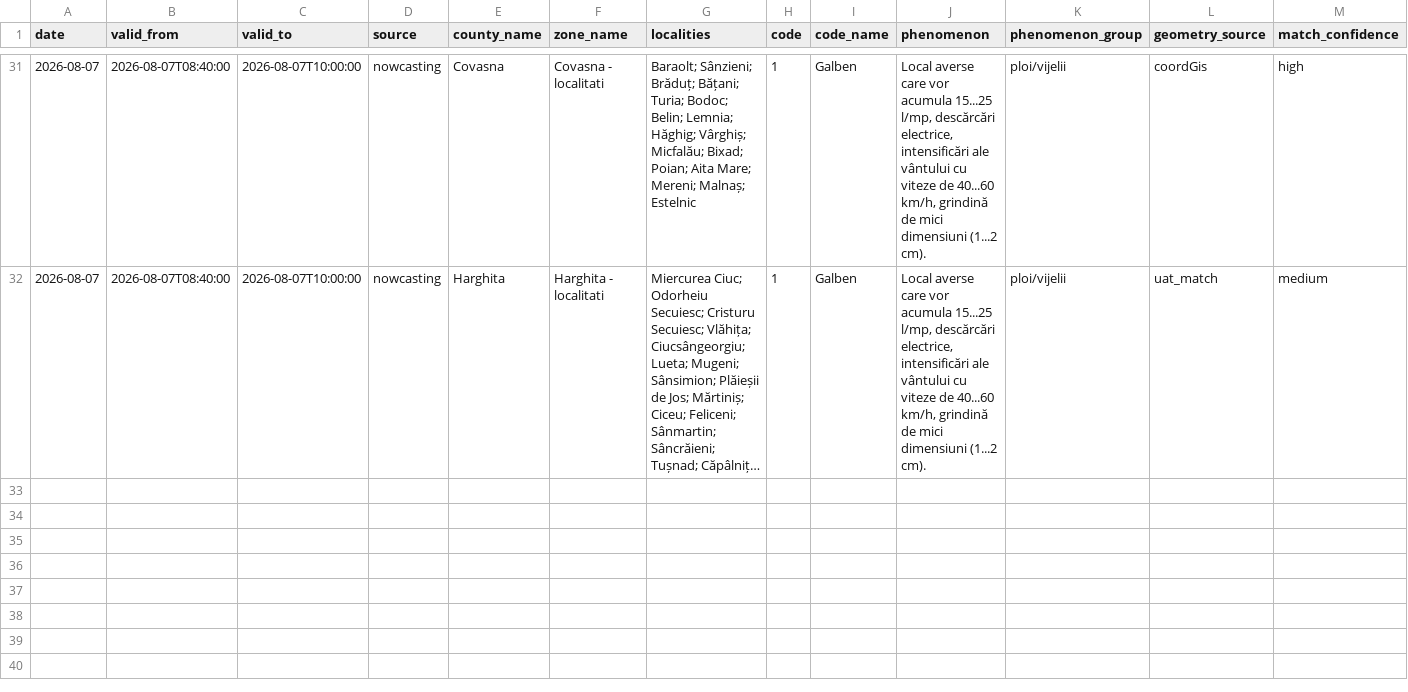
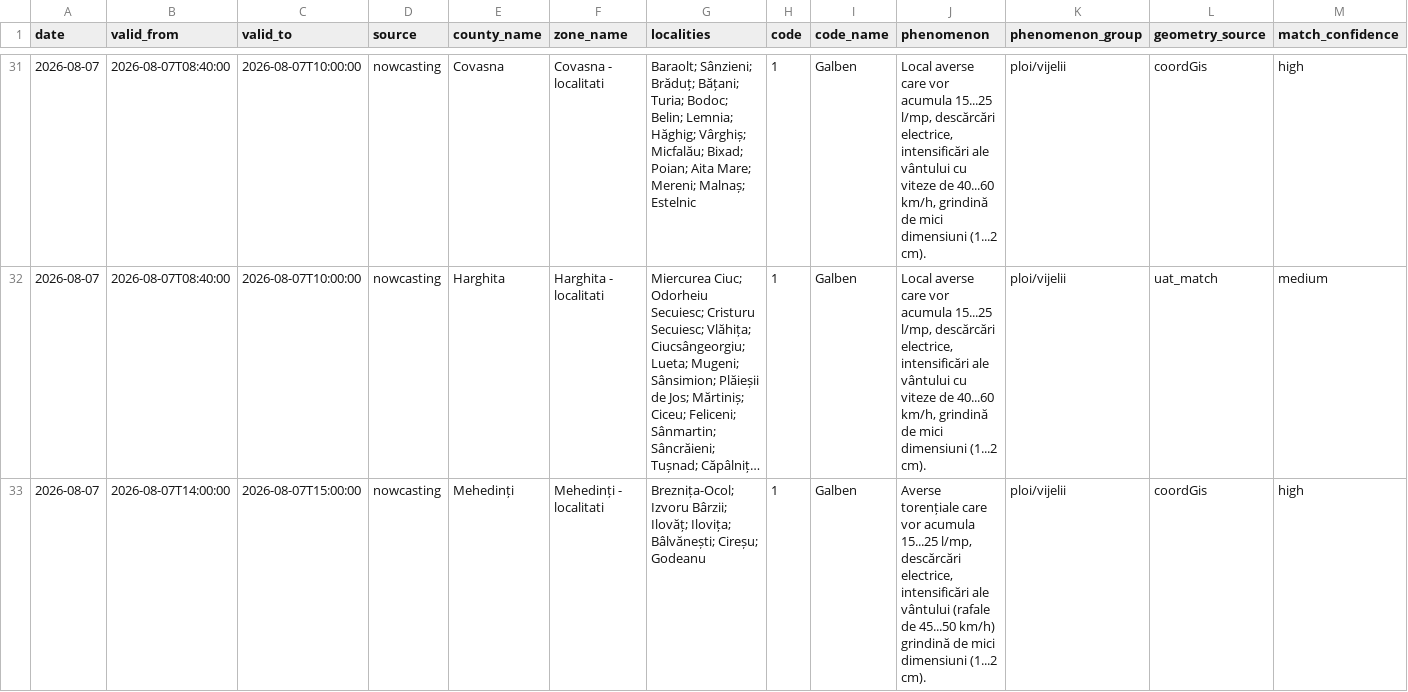
Before and after one commit to mariusbudileanu/date-meteo, a CSV file: public/istoric/nowcasting/2026-08.csv, drawn as a sheet; only a part is shown, gaps mark what is left out; long unchanged cells end in …; rows hold the shown columns only; the diff names each change by its address in the sheet, - before the commit and + after, or states it on an @@ line.

```diff
--- a/public/istoric/nowcasting/2026-08.csv
+++ b/public/istoric/nowcasting/2026-08.csv
+row 33: 2026-08-07 | 2026-08-07T14:00:00 | 2026-08-07T15:00:00 | nowcasting | Mehedinți | Mehedinți - localitati | Breznița-Ocol; Izvoru Bârzii; Ilovăț; Ilovița; Bâlvănești; Cireșu; Godeanu | 1 | Galben | Averse torențiale care vor acumula 15...25 l/mp, descărcări electrice, intensificări ale vântului (rafale de 45...50 km/h) grindină de mici dimensiuni (1...2 cm). | ploi/vijelii | coordGis | high
```
Also changed, not shown: public/istoric/2026/2026-08.csv, 15 other files.
